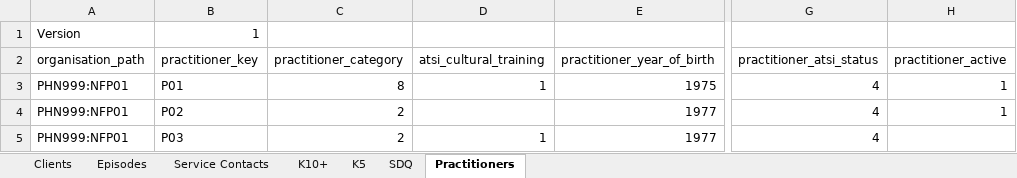
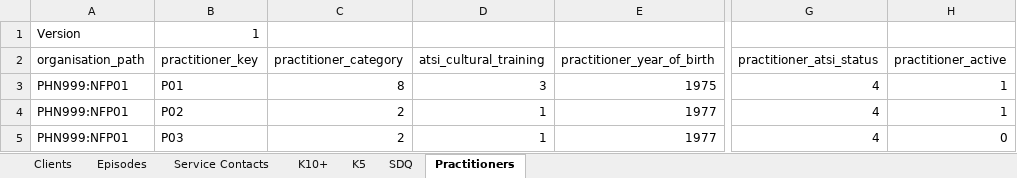
Before and after one commit to strategicdata/pmhc-mds-spec, an Excel workbook: data/_orig/pmhc-upload.xlsx, sheet Practitioners, drawn as a sheet; only a part is shown, gaps mark what is left out; values as stored, in another font and other column widths than the file's, no borders; the diff names each change by its address in the sheet, - before the commit and + after, or states it on an @@ line.

```diff
--- a/data/_orig/pmhc-upload.xlsx (sheet Practitioners)
+++ b/data/_orig/pmhc-upload.xlsx (sheet Practitioners)
-D3 (atsi_cultural_training): 1
+D3 (atsi_cultural_training): 3
-D4 (atsi_cultural_training): (empty)
+D4 (atsi_cultural_training): 1
-H5 (practitioner_active): (empty)
+H5 (practitioner_active): 0
```
Also changed, not shown: sheet K10+, sheet SDQ, 7 other files.
